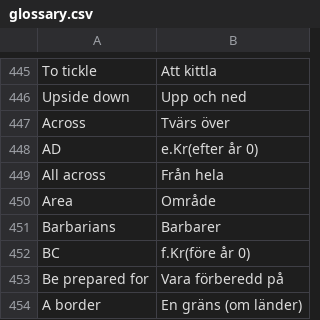
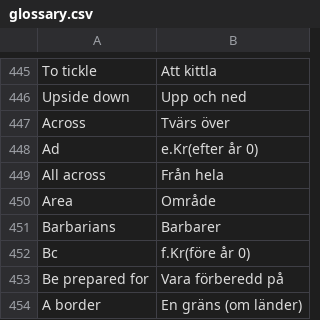
Before and after one commit to Q2MORY17/HomeworkEnglishGlossary, a CSV file: glossary.csv, drawn as a sheet; only a part is shown, gaps mark what is left out.

```diff
--- a/glossary.csv
+++ b/glossary.csv
@@ -447,3 +447,3 @@ Upside down,Upp och ned
 Across,Tvärs över
-AD,e.Kr(efter år 0)
+Ad,e.Kr(efter år 0)
 All across,Från hela
@@ -451,3 +451,3 @@ Area,Område
 Barbarians,Barbarer
-BC,f.Kr(före år 0)
+Bc,f.Kr(före år 0)
 Be prepared for,Vara förberedd på
```
Also changed, not shown: 1 other file.
